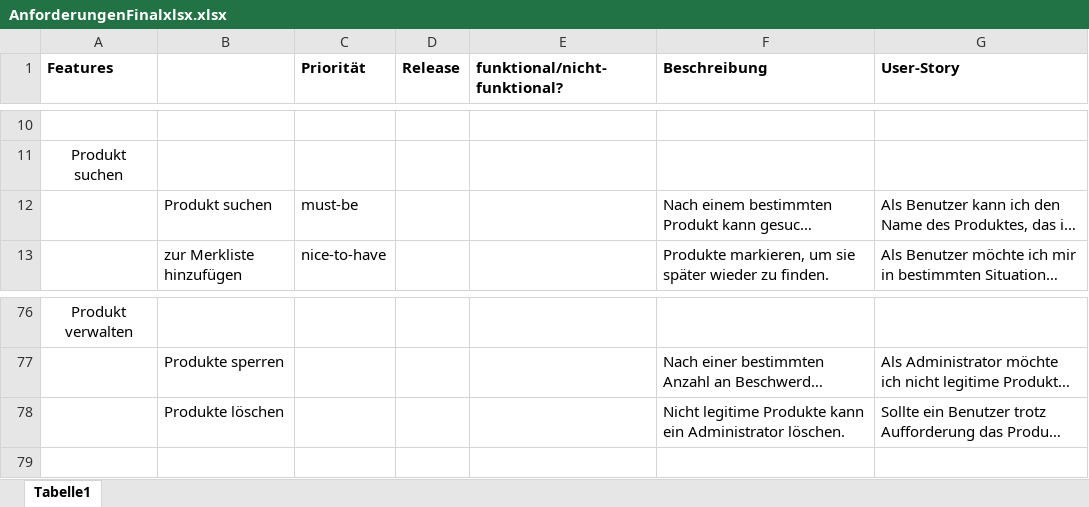
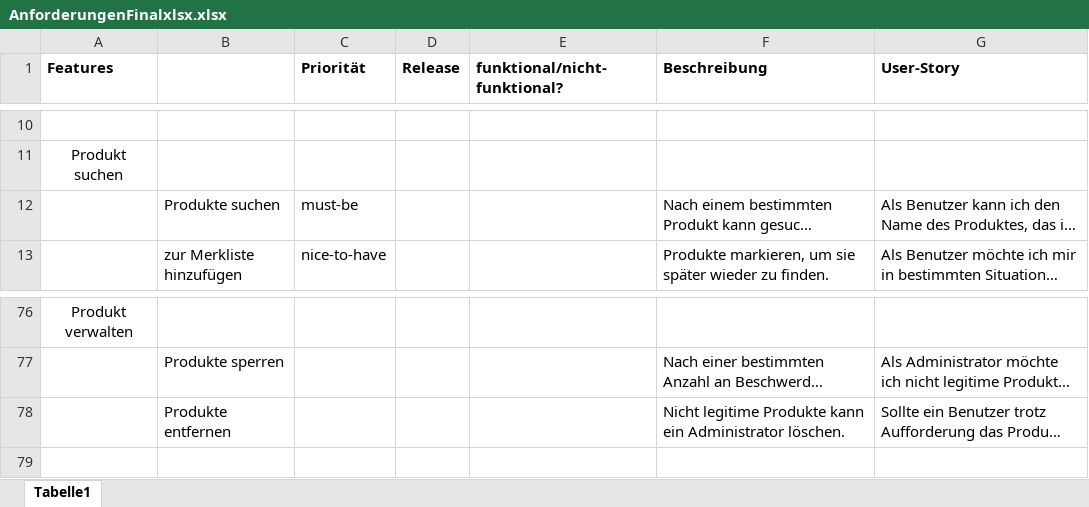
Before and after one commit to reckmeyerm/x-share, an Excel workbook: AnforderungenFinalxlsx.xlsx, sheet Tabelle1, drawn as a sheet; only a part is shown, gaps mark what is left out; long unchanged cells end in …; values as stored, in another font and other column widths than the file's, no borders; the diff names each change by its address in the sheet, - before the commit and + after, or states it on an @@ line.

Commit message:
Added Fragen 31_03.txt Changed AnforderungenFinalxlsx.xlsx

```diff
--- a/AnforderungenFinalxlsx.xlsx (sheet Tabelle1)
+++ b/AnforderungenFinalxlsx.xlsx (sheet Tabelle1)
-B12: Produkt suchen
+B12: Produkte suchen
-B78: Produkte löschen
+B78: Produkte entfernen
```
Also changed, not shown: 1 other file.
